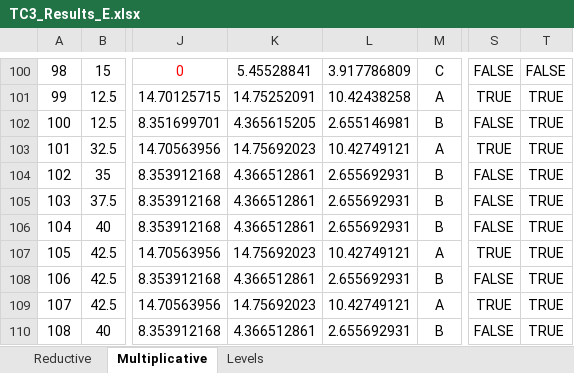
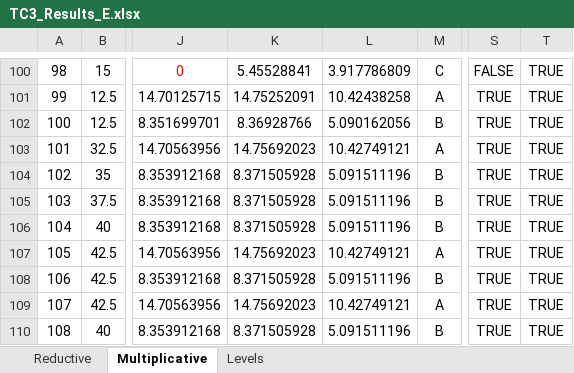
Before and after one commit to nventefs/LPSD, an Excel workbook: Test Case - 3/TC3_Results_E.xlsx, sheet Multiplicative, drawn as a sheet; only a part is shown, gaps mark what is left out; values as stored, in another font and other column widths than the file's, no borders; conditional formats not drawn; the diff covers the shown part only; the diff names each change by its address in the sheet, - before the commit and + after, or states it on an @@ line.

```diff
--- a/Test Case - 3/TC3_Results_E.xlsx (sheet Multiplicative)
+++ b/Test Case - 3/TC3_Results_E.xlsx (sheet Multiplicative)
-T100: FALSE
+T100: TRUE
-K102: 4.365615205
+K102: 8.36928766
-L102: 2.655146981
+L102: 5.090162056
-S102: FALSE
+S102: TRUE
-K104:K106: 4.366512861
+K104:K106: 8.371505928
-L104:L106: 2.655692931
+L104:L106: 5.091511196
-S104:S106: FALSE
+S104:S106: TRUE
-K108: 4.366512861
+K108: 8.371505928
-L108: 2.655692931
+L108: 5.091511196
-S108: FALSE
+S108: TRUE
-K110: 4.366512861
+K110: 8.371505928
-L110: 2.655692931
+L110: 5.091511196
-S110: FALSE
+S110: TRUE
```
Also changed, not shown: 1 added row, 1 removed row and 86 edited cells elsewhere in this sheet, sheet Reductive, 2 other files.
